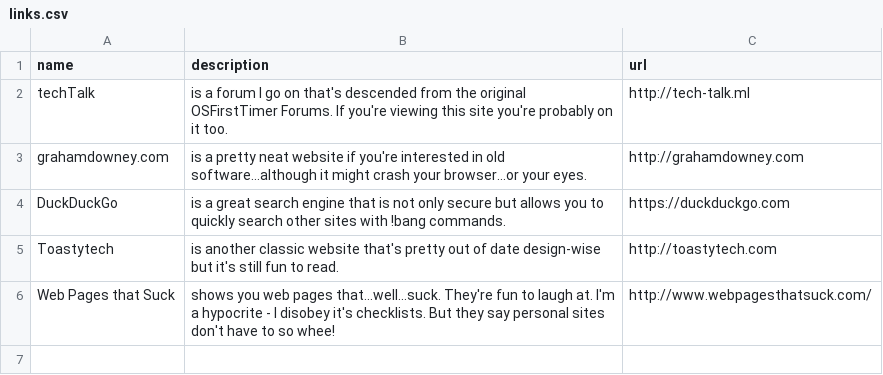
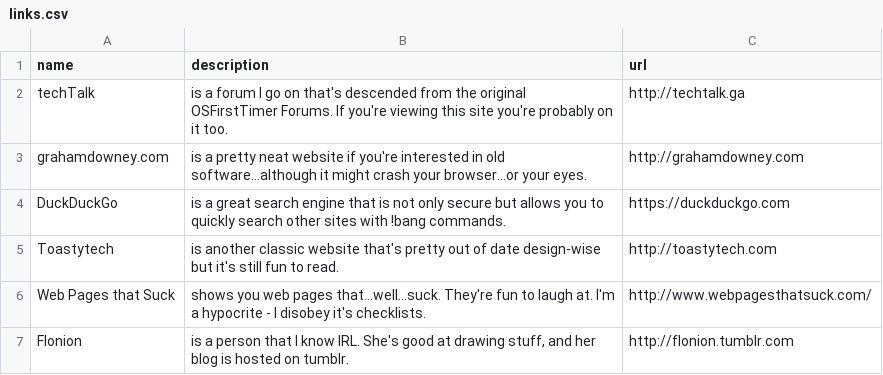
Before and after one commit to TheUltimateHacker/maxellnormalbias.github.io, a CSV file: _data/links.csv, drawn as a sheet.

```diff
--- a/_data/links.csv
+++ b/_data/links.csv
@@ -1,3 +1,3 @@
 name,description,url
-techTalk,is a forum I go on that's descended from the original OSFirstTimer Forums. If you're viewing this site you're probably on it too.,http://tech-talk.ml
+techTalk,is a forum I go on that's descended from the original OSFirstTimer Forums. If you're viewing this site you're probably on it too.,http://techtalk.ga
 grahamdowney.com,is a pretty neat website if you're interested in old software...although it might crash your browser...or your eyes.,http://grahamdowney.com
@@ -5,2 +5,3 @@ DuckDuckGo,is a great search engine that is not only secure but allows you to qu
 Toastytech,is another classic website that's pretty out of date design-wise but it's still fun to read.,http://toastytech.com
-Web Pages that Suck,shows you web pages that...well...suck. They're fun to laugh at. I'm a hypocrite - I disobey it's checklists. But they say personal sites don't have to so whee!,http://www.webpagesthatsuck.com/
+Web Pages that Suck,shows you web pages that...well...suck. They're fun to laugh at. I'm a hypocrite - I disobey it's checklists.,http://www.webpagesthatsuck.com/
+Flonion,"is a person that I know IRL. She's good at drawing stuff, and her blog is hosted on tumblr.",http://flonion.tumblr.com
```
Also changed, not shown: 1 other file.
